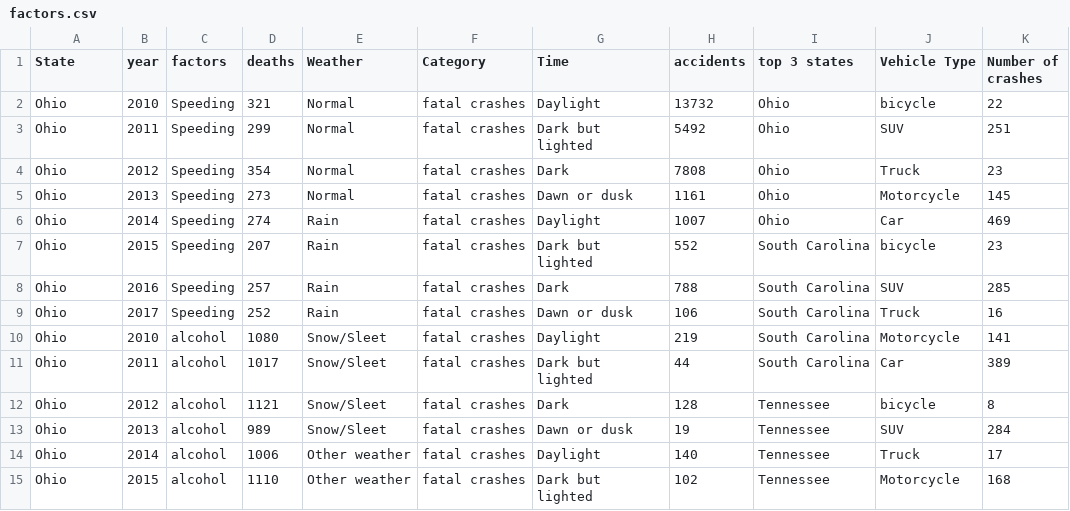
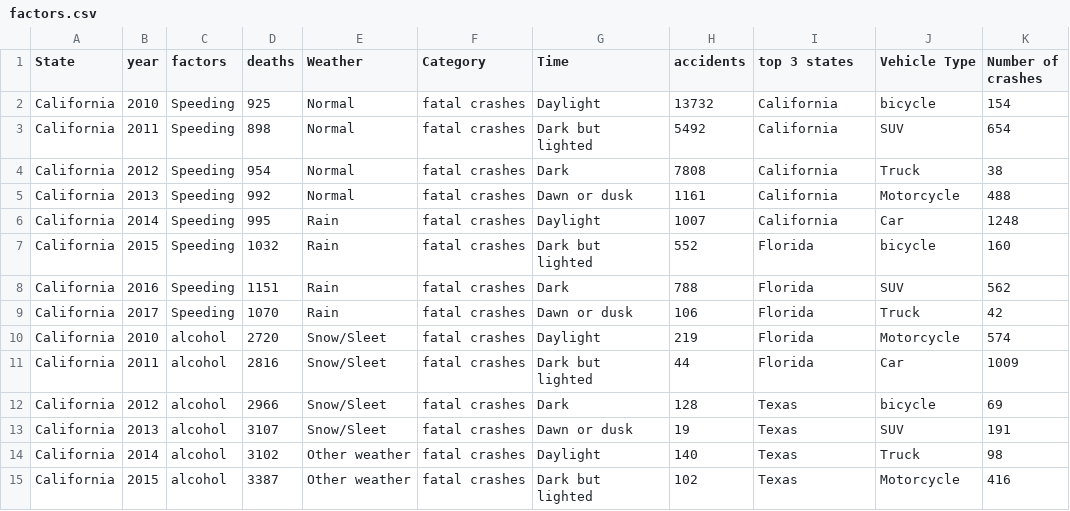
Before and after one commit to jsa258/vega-lite, a CSV file: factors.csv, drawn as a sheet; only a part is shown; the diff covers the shown part only.

Commit message:
Add files via upload
new file

```diff
--- a/factors.csv
+++ b/factors.csv
@@ -1,15 +1,15 @@
 State,year,factors,deaths,Weather,Category,Time ,accidents,top 3 states,Vehicle Type,Number of crashes
-Ohio,2010,Speeding,321,Normal,fatal crashes,Daylight,13732,Ohio,bicycle,22
-Ohio,2011,Speeding,299,Normal,fatal crashes,Dark but lighted,5492,Ohio,SUV,251
-Ohio,2012,Speeding,354,Normal,fatal crashes,Dark ,7808,Ohio,Truck,23
-Ohio,2013,Speeding,273,Normal,fatal crashes,Dawn or dusk,1161,Ohio,Motorcycle,145
-Ohio,2014,Speeding,274,Rain,fatal crashes,Daylight,1007,Ohio,Car,469
-Ohio,2015,Speeding,207,Rain,fatal crashes,Dark but lighted,552,South Carolina,bicycle,23
-Ohio,2016,Speeding,257,Rain,fatal crashes,Dark ,788,South Carolina,SUV,285
-Ohio,2017,Speeding,252,Rain,fatal crashes,Dawn or dusk,106,South Carolina,Truck,16
-Ohio,2010,alcohol,1080,Snow/Sleet,fatal crashes,Daylight,219,South Carolina,Motorcycle,141
-Ohio,2011,alcohol,1017,Snow/Sleet,fatal crashes,Dark but lighted,44,South Carolina,Car,389
-Ohio,2012,alcohol,1121,Snow/Sleet,fatal crashes,Dark ,128,Tennessee,bicycle,8
-Ohio,2013,alcohol,989,Snow/Sleet,fatal crashes,Dawn or dusk,19,Tennessee,SUV,284
-Ohio,2014,alcohol,1006,Other weather,fatal crashes,Daylight,140,Tennessee,Truck,17
-Ohio,2015,alcohol,1110,Other weather,fatal crashes,Dark but lighted,102,Tennessee,Motorcycle,168
+California,2010,Speeding,925,Normal,fatal crashes,Daylight,13732,California,bicycle,154
+California,2011,Speeding,898,Normal,fatal crashes,Dark but lighted,5492,California,SUV,654
+California,2012,Speeding,954,Normal,fatal crashes,Dark ,7808,California,Truck,38
+California,2013,Speeding,992,Normal,fatal crashes,Dawn or dusk,1161,California,Motorcycle,488
+California,2014,Speeding,995,Rain,fatal crashes,Daylight,1007,California,Car,1248
+California,2015,Speeding,1032,Rain,fatal crashes,Dark but lighted,552,Florida,bicycle,160
+California,2016,Speeding,1151,Rain,fatal crashes,Dark ,788,Florida,SUV,562
+California,2017,Speeding,1070,Rain,fatal crashes,Dawn or dusk,106,Florida,Truck,42
+California,2010,alcohol,2720,Snow/Sleet,fatal crashes,Daylight,219,Florida,Motorcycle,574
+California,2011,alcohol,2816,Snow/Sleet,fatal crashes,Dark but lighted,44,Florida,Car,1009
+California,2012,alcohol,2966,Snow/Sleet,fatal crashes,Dark ,128,Texas,bicycle,69
+California,2013,alcohol,3107,Snow/Sleet,fatal crashes,Dawn or dusk,19,Texas,SUV,191
+California,2014,alcohol,3102,Other weather,fatal crashes,Daylight,140,Texas,Truck,98
+California,2015,alcohol,3387,Other weather,fatal crashes,Dark but lighted,102,Texas,Motorcycle,416
```
Also changed, not shown: 70 edited cells elsewhere in this file.
